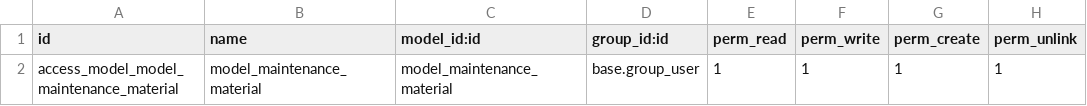
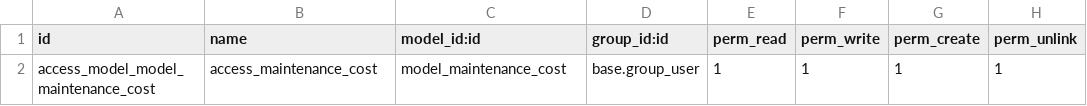
Before and after one commit to ATSTI/ats-odoo, a CSV file: maintenance_material/security/ir.model.access.csv, drawn as a sheet.

```diff
--- a/maintenance_material/security/ir.model.access.csv
+++ b/maintenance_material/security/ir.model.access.csv
@@ -1,2 +1,2 @@
 "id","name","model_id:id","group_id:id","perm_read","perm_write","perm_create","perm_unlink"
-"access_model_model_maintenance_material","model_maintenance_material","model_maintenance_material"," 	base.group_user",1,1,1,1
+"access_model_model_maintenance_cost","access_maintenance_cost","model_maintenance_cost","base.group_user",1,1,1,1
```
Also changed, not shown: 3 other files.
